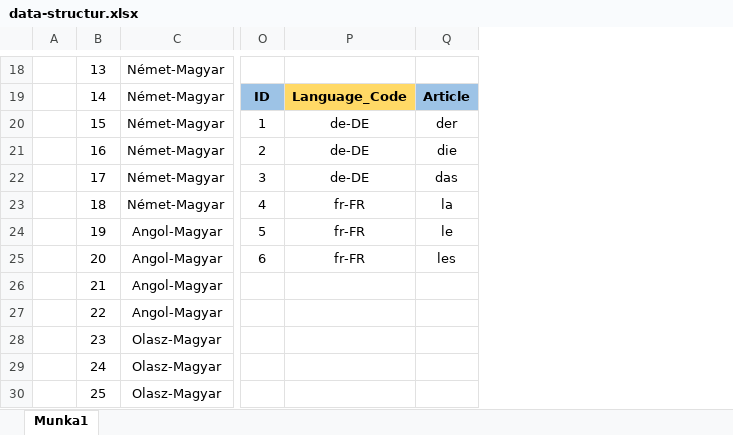
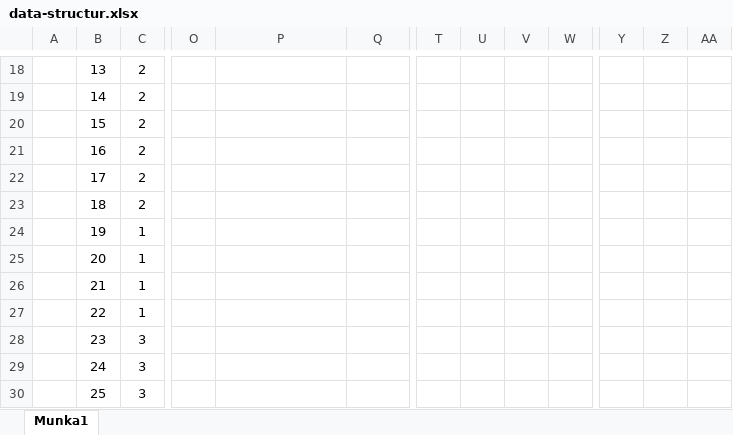
Before and after one commit to peterfulop/Birdy, an Excel workbook: data-structur.xlsx, sheet Munka1, drawn as a sheet; only a part is shown, gaps mark what is left out; values as stored, in another font and other column widths than the file's, no borders; removed rows and columns are numbered as before the commit, all else as after; the diff covers the shown part only; the diff names each change by its address in the sheet, - before the commit and + after, or states it on an @@ line.

```diff
--- a/data-structur.xlsx (sheet Munka1)
+++ b/data-structur.xlsx (sheet Munka1)
-column C, rows 18-30: Német-Magyar | Német-Magyar | Német-Magyar | Német-Magyar | Német-Magyar | Német-Magyar | Angol-Magyar | Angol-Magyar | Angol-Magyar | Angol-Magyar | Olasz-Magyar | Olasz-Magyar | Olasz-Magyar
+column C, rows 18-30: 2 | 2 | 2 | 2 | 2 | 2 | 1 | 1 | 1 | 1 | 3 | 3 | 3
+column T, empty
+column U, empty
+column V, empty
+column W, empty
+column Y, empty
+column Z, empty
+column AA, empty
-O19: ID
+O19: (empty)
-O19 fill: #9DC3E6
+O19 fill: none
-P19: Language_Code
+P19: (empty)
-P19 fill: #FFD966
+P19 fill: none
-Q19: Article
+Q19: (empty)
-Q19 fill: #9DC3E6
+Q19 fill: none
-O20: 1
+O20: (empty)
-P20:P22: de-DE
+P20:P22: (empty)
-Q20: der
+Q20: (empty)
-O21: 2
+O21: (empty)
-Q21: die
+Q21: (empty)
-O22: 3
+O22: (empty)
-Q22: das
+Q22: (empty)
-O23: 4
+O23: (empty)
-P23:P25: fr-FR
+P23:P25: (empty)
-Q23: la
+Q23: (empty)
-O24: 5
+O24: (empty)
-Q24: le
+Q24: (empty)
-O25: 6
+O25: (empty)
-Q25: les
+Q25: (empty)
```
Also changed, not shown: 1 added column, 18 edited cells and cell formats elsewhere in this sheet, 5 other files.
